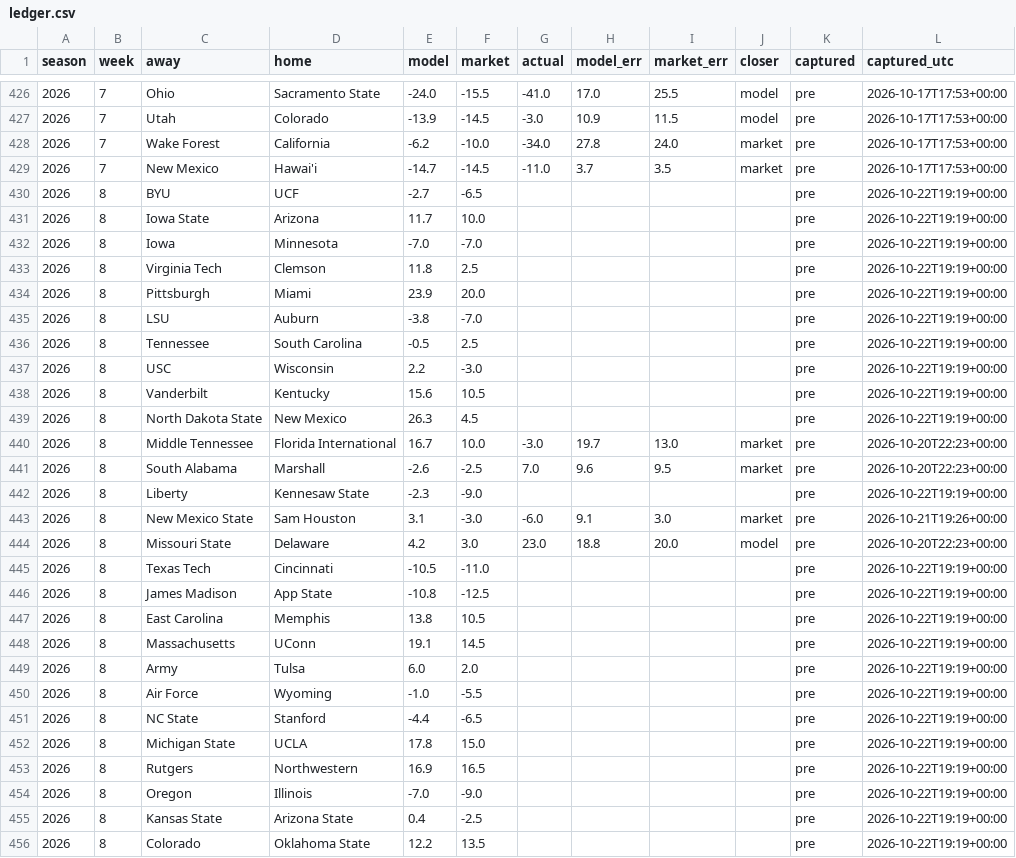
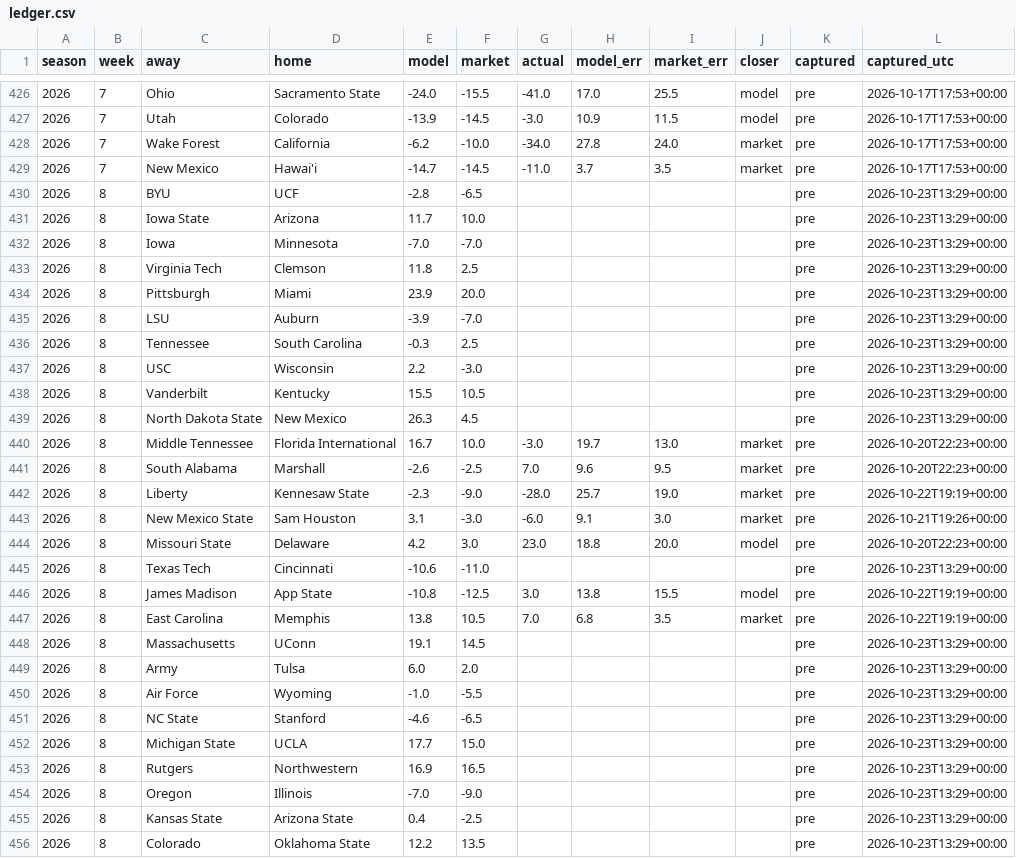
Before and after one commit to fourty2se7en/cfb-card, a CSV file: docs/ledger.csv, drawn as a sheet; only a part is shown, gaps mark what is left out; the diff covers the shown part only.

```diff
--- a/docs/ledger.csv
+++ b/docs/ledger.csv
@@ -429,28 +429,28 @@ season,week,away,home,model,market,actual,model_err,market_err,closer,captured,c
 2026,7,New Mexico,Hawai'i,-14.7,-14.5,-11.0,3.7,3.5,market,pre,2026-10-17T17:53+00:00
-2026,8,BYU,UCF,-2.7,-6.5,,,,,pre,2026-10-22T19:19+00:00
-2026,8,Iowa State,Arizona,11.7,10.0,,,,,pre,2026-10-22T19:19+00:00
-2026,8,Iowa,Minnesota,-7.0,-7.0,,,,,pre,2026-10-22T19:19+00:00
-2026,8,Virginia Tech,Clemson,11.8,2.5,,,,,pre,2026-10-22T19:19+00:00
-2026,8,Pittsburgh,Miami,23.9,20.0,,,,,pre,2026-10-22T19:19+00:00
-2026,8,LSU,Auburn,-3.8,-7.0,,,,,pre,2026-10-22T19:19+00:00
-2026,8,Tennessee,South Carolina,-0.5,2.5,,,,,pre,2026-10-22T19:19+00:00
-2026,8,USC,Wisconsin,2.2,-3.0,,,,,pre,2026-10-22T19:19+00:00
-2026,8,Vanderbilt,Kentucky,15.6,10.5,,,,,pre,2026-10-22T19:19+00:00
-2026,8,North Dakota State,New Mexico,26.3,4.5,,,,,pre,2026-10-22T19:19+00:00
+2026,8,BYU,UCF,-2.8,-6.5,,,,,pre,2026-10-23T13:29+00:00
+2026,8,Iowa State,Arizona,11.7,10.0,,,,,pre,2026-10-23T13:29+00:00
+2026,8,Iowa,Minnesota,-7.0,-7.0,,,,,pre,2026-10-23T13:29+00:00
+2026,8,Virginia Tech,Clemson,11.8,2.5,,,,,pre,2026-10-23T13:29+00:00
+2026,8,Pittsburgh,Miami,23.9,20.0,,,,,pre,2026-10-23T13:29+00:00
+2026,8,LSU,Auburn,-3.9,-7.0,,,,,pre,2026-10-23T13:29+00:00
+2026,8,Tennessee,South Carolina,-0.3,2.5,,,,,pre,2026-10-23T13:29+00:00
+2026,8,USC,Wisconsin,2.2,-3.0,,,,,pre,2026-10-23T13:29+00:00
+2026,8,Vanderbilt,Kentucky,15.5,10.5,,,,,pre,2026-10-23T13:29+00:00
+2026,8,North Dakota State,New Mexico,26.3,4.5,,,,,pre,2026-10-23T13:29+00:00
 2026,8,Middle Tennessee,Florida International,16.7,10.0,-3.0,19.7,13.0,market,pre,2026-10-20T22:23+00:00
 2026,8,South Alabama,Marshall,-2.6,-2.5,7.0,9.6,9.5,market,pre,2026-10-20T22:23+00:00
-2026,8,Liberty,Kennesaw State,-2.3,-9.0,,,,,pre,2026-10-22T19:19+00:00
+2026,8,Liberty,Kennesaw State,-2.3,-9.0,-28.0,25.7,19.0,market,pre,2026-10-22T19:19+00:00
 2026,8,New Mexico State,Sam Houston,3.1,-3.0,-6.0,9.1,3.0,market,pre,2026-10-21T19:26+00:00
 2026,8,Missouri State,Delaware,4.2,3.0,23.0,18.8,20.0,model,pre,2026-10-20T22:23+00:00
-2026,8,Texas Tech,Cincinnati,-10.5,-11.0,,,,,pre,2026-10-22T19:19+00:00
-2026,8,James Madison,App State,-10.8,-12.5,,,,,pre,2026-10-22T19:19+00:00
-2026,8,East Carolina,Memphis,13.8,10.5,,,,,pre,2026-10-22T19:19+00:00
-2026,8,Massachusetts,UConn,19.1,14.5,,,,,pre,2026-10-22T19:19+00:00
-2026,8,Army,Tulsa,6.0,2.0,,,,,pre,2026-10-22T19:19+00:00
-2026,8,Air Force,Wyoming,-1.0,-5.5,,,,,pre,2026-10-22T19:19+00:00
-2026,8,NC State,Stanford,-4.4,-6.5,,,,,pre,2026-10-22T19:19+00:00
-2026,8,Michigan State,UCLA,17.8,15.0,,,,,pre,2026-10-22T19:19+00:00
-2026,8,Rutgers,Northwestern,16.9,16.5,,,,,pre,2026-10-22T19:19+00:00
-2026,8,Oregon,Illinois,-7.0,-9.0,,,,,pre,2026-10-22T19:19+00:00
-2026,8,Kansas State,Arizona State,0.4,-2.5,,,,,pre,2026-10-22T19:19+00:00
-2026,8,Colorado,Oklahoma State,12.2,13.5,,,,,pre,2026-10-22T19:19+00:00
+2026,8,Texas Tech,Cincinnati,-10.6,-11.0,,,,,pre,2026-10-23T13:29+00:00
+2026,8,James Madison,App State,-10.8,-12.5,3.0,13.8,15.5,model,pre,2026-10-22T19:19+00:00
+2026,8,East Carolina,Memphis,13.8,10.5,7.0,6.8,3.5,market,pre,2026-10-22T19:19+00:00
+2026,8,Massachusetts,UConn,19.1,14.5,,,,,pre,2026-10-23T13:29+00:00
+2026,8,Army,Tulsa,6.0,2.0,,,,,pre,2026-10-23T13:29+00:00
+2026,8,Air Force,Wyoming,-1.0,-5.5,,,,,pre,2026-10-23T13:29+00:00
+2026,8,NC State,Stanford,-4.6,-6.5,,,,,pre,2026-10-23T13:29+00:00
+2026,8,Michigan State,UCLA,17.7,15.0,,,,,pre,2026-10-23T13:29+00:00
+2026,8,Rutgers,Northwestern,16.9,16.5,,,,,pre,2026-10-23T13:29+00:00
+2026,8,Oregon,Illinois,-7.0,-9.0,,,,,pre,2026-10-23T13:29+00:00
+2026,8,Kansas State,Arizona State,0.4,-2.5,,,,,pre,2026-10-23T13:29+00:00
+2026,8,Colorado,Oklahoma State,12.2,13.5,,,,,pre,2026-10-23T13:29+00:00
```
Also changed, not shown: 107 edited cells elsewhere in this file, docs/line_watch.csv, docs/picks.csv, 9 other files.
